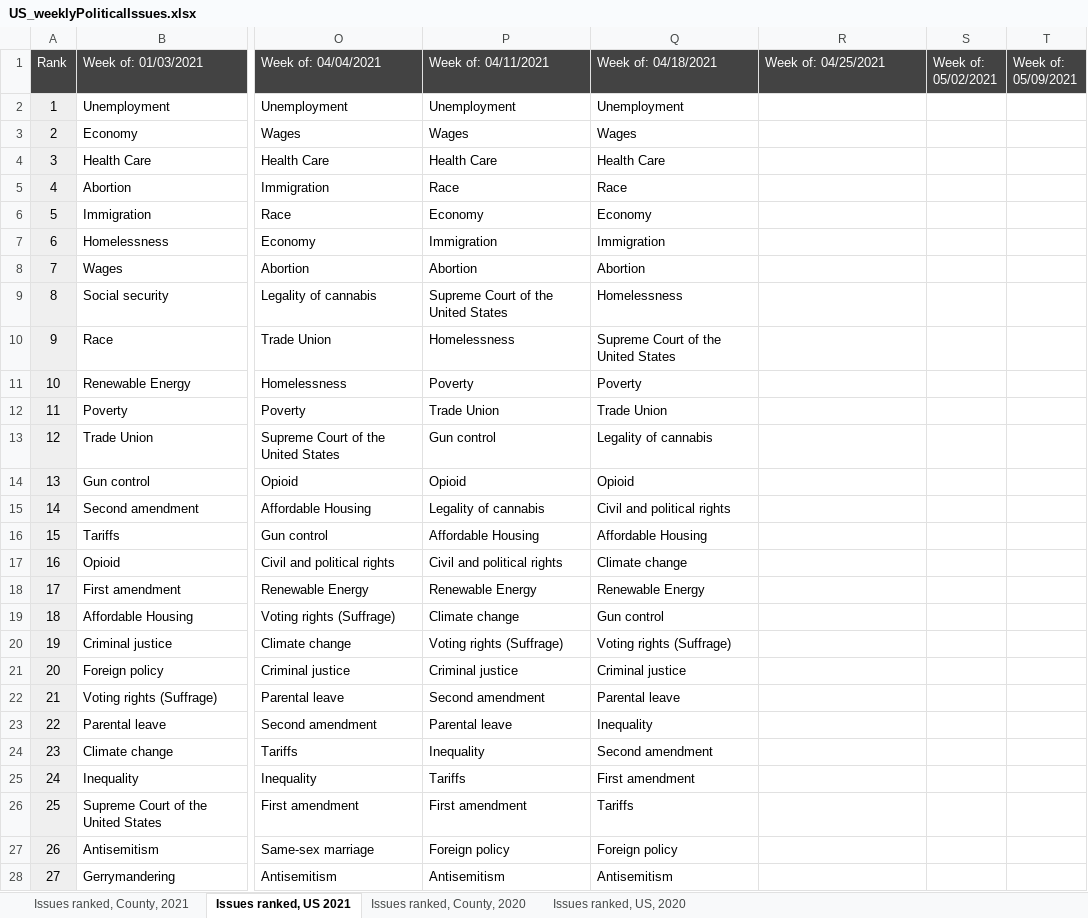
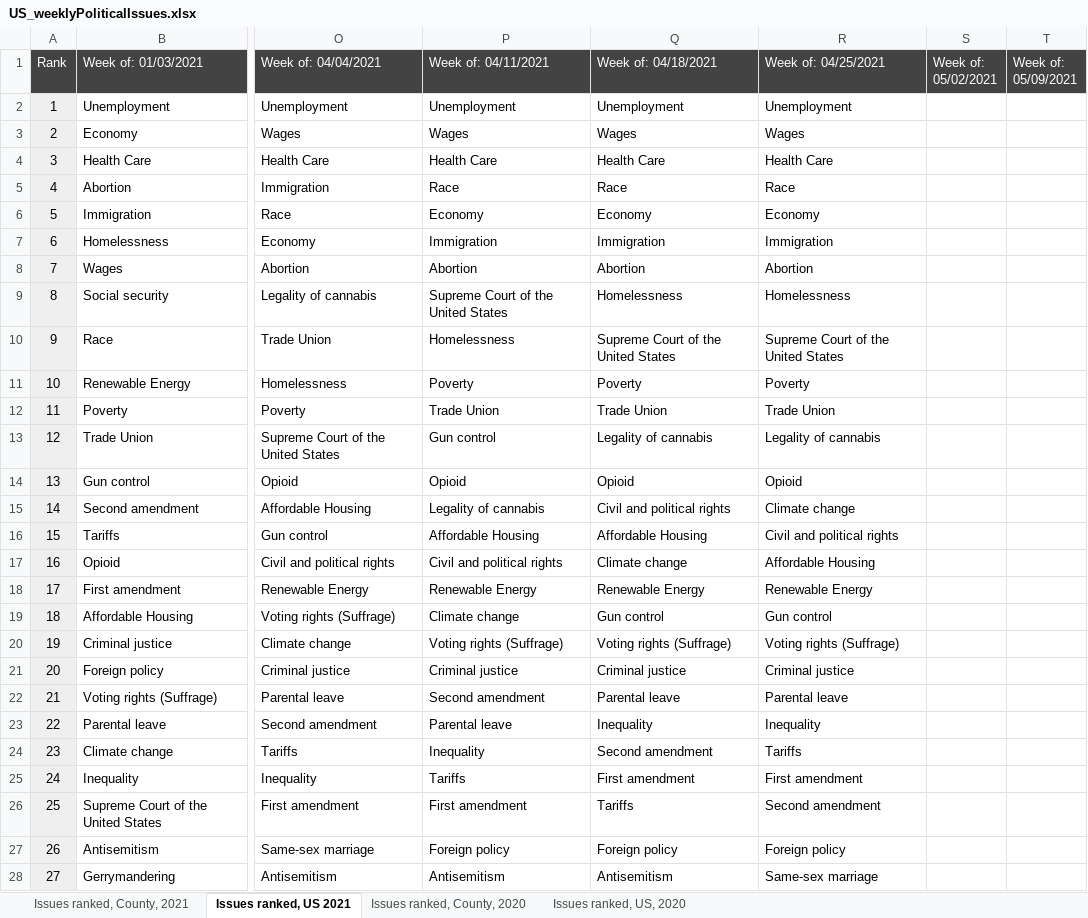
Before and after one commit to GoogleTrends/data, an Excel workbook: US_weeklyPoliticalIssues.xlsx, sheet Issues ranked, US 2021, drawn as a sheet; only a part is shown, gaps mark what is left out; values as stored, in another font and other column widths than the file's, no borders; charts and pictures not drawn; the diff covers the shown part only; the diff names each change by its address in the sheet, - before the commit and + after, or states it on an @@ line.

```diff
--- a/US_weeklyPoliticalIssues.xlsx (sheet Issues ranked, US 2021)
+++ b/US_weeklyPoliticalIssues.xlsx (sheet Issues ranked, US 2021)
-R2 (Week of: 04/25/2021): (empty)
+R2 (Week of: 04/25/2021): Unemployment
-R3 (Week of: 04/25/2021): (empty)
+R3 (Week of: 04/25/2021): Wages
-R4 (Week of: 04/25/2021): (empty)
+R4 (Week of: 04/25/2021): Health Care
-R5 (Week of: 04/25/2021): (empty)
+R5 (Week of: 04/25/2021): Race
-R6 (Week of: 04/25/2021): (empty)
+R6 (Week of: 04/25/2021): Economy
-R7 (Week of: 04/25/2021): (empty)
+R7 (Week of: 04/25/2021): Immigration
-R8 (Week of: 04/25/2021): (empty)
+R8 (Week of: 04/25/2021): Abortion
-R9 (Week of: 04/25/2021): (empty)
+R9 (Week of: 04/25/2021): Homelessness
-R10 (Week of: 04/25/2021): (empty)
+R10 (Week of: 04/25/2021): Supreme Court of the United States
-R11 (Week of: 04/25/2021): (empty)
+R11 (Week of: 04/25/2021): Poverty
-R12 (Week of: 04/25/2021): (empty)
+R12 (Week of: 04/25/2021): Trade Union
-R13 (Week of: 04/25/2021): (empty)
+R13 (Week of: 04/25/2021): Legality of cannabis
-R14 (Week of: 04/25/2021): (empty)
+R14 (Week of: 04/25/2021): Opioid
-R15 (Week of: 04/25/2021): (empty)
+R15 (Week of: 04/25/2021): Climate change
-R16 (Week of: 04/25/2021): (empty)
+R16 (Week of: 04/25/2021): Civil and political rights
-R17 (Week of: 04/25/2021): (empty)
+R17 (Week of: 04/25/2021): Affordable Housing
-R18 (Week of: 04/25/2021): (empty)
+R18 (Week of: 04/25/2021): Renewable Energy
-R19 (Week of: 04/25/2021): (empty)
+R19 (Week of: 04/25/2021): Gun control
-R20 (Week of: 04/25/2021): (empty)
+R20 (Week of: 04/25/2021): Voting rights (Suffrage)
-R21 (Week of: 04/25/2021): (empty)
+R21 (Week of: 04/25/2021): Criminal justice
-R22 (Week of: 04/25/2021): (empty)
+R22 (Week of: 04/25/2021): Parental leave
-R23 (Week of: 04/25/2021): (empty)
+R23 (Week of: 04/25/2021): Inequality
-R24 (Week of: 04/25/2021): (empty)
+R24 (Week of: 04/25/2021): Tariffs
-R25 (Week of: 04/25/2021): (empty)
+R25 (Week of: 04/25/2021): First amendment
-R26 (Week of: 04/25/2021): (empty)
+R26 (Week of: 04/25/2021): Second amendment
-R27 (Week of: 04/25/2021): (empty)
+R27 (Week of: 04/25/2021): Foreign policy
-R28 (Week of: 04/25/2021): (empty)
+R28 (Week of: 04/25/2021): Same-sex marriage
```
Also changed, not shown: 12 edited cells elsewhere in this sheet, sheet Issues ranked, County, 2021.
